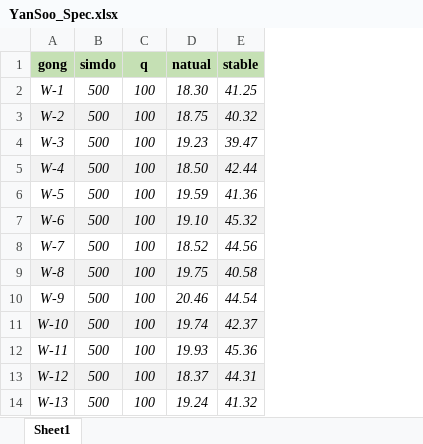
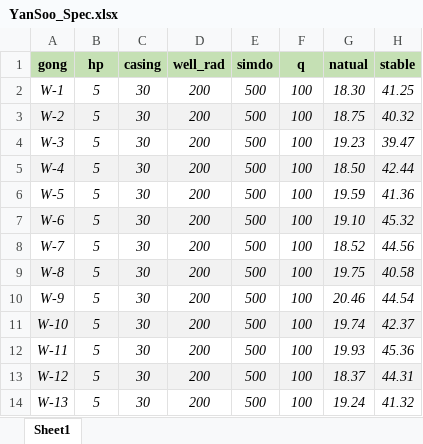
Before and after one commit to ihanseol/04_PyhtonDemoDojang, an Excel workbook: 10_SyncSubtitles/A3_Excel Automaiton/YanSoo_Spec.xlsx, sheet Sheet1, drawn as a sheet; only a part is shown; values as stored, in another font and other column widths than the file's, no borders; the diff names each change by its address in the sheet, - before the commit and + after, or states it on an @@ line.

```diff
--- a/10_SyncSubtitles/A3_Excel Automaiton/YanSoo_Spec.xlsx (sheet Sheet1)
+++ b/10_SyncSubtitles/A3_Excel Automaiton/YanSoo_Spec.xlsx (sheet Sheet1)
+column B (hp), rows 2-14: all 5
+column C (casing), rows 2-14: all 30
+column D (well_rad), rows 2-14: all 200
```
Also changed, not shown: 19 other files.
